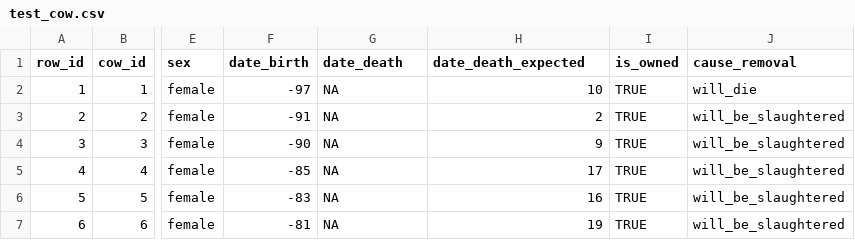
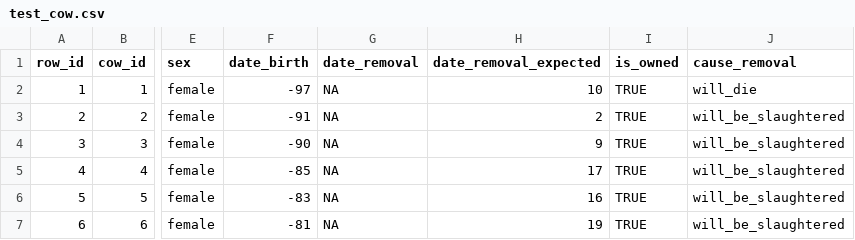
Before and after one commit to fmsan51/blvibmjp, a CSV file: inst/extdata/input/test_cow.csv, drawn as a sheet; only a part is shown, gaps mark what is left out; the diff names each change by its address in the sheet, - before the commit and + after, or states it on an @@ line.

Commit message:
Rename: Rename date_death(_expected) to date_removal(_expected)

```diff
--- a/inst/extdata/input/test_cow.csv
+++ b/inst/extdata/input/test_cow.csv
-G1: date_death
+G1: date_removal
-H1: date_death_expected
+H1: date_removal_expected
```
Also changed, not shown: 6 other files.
